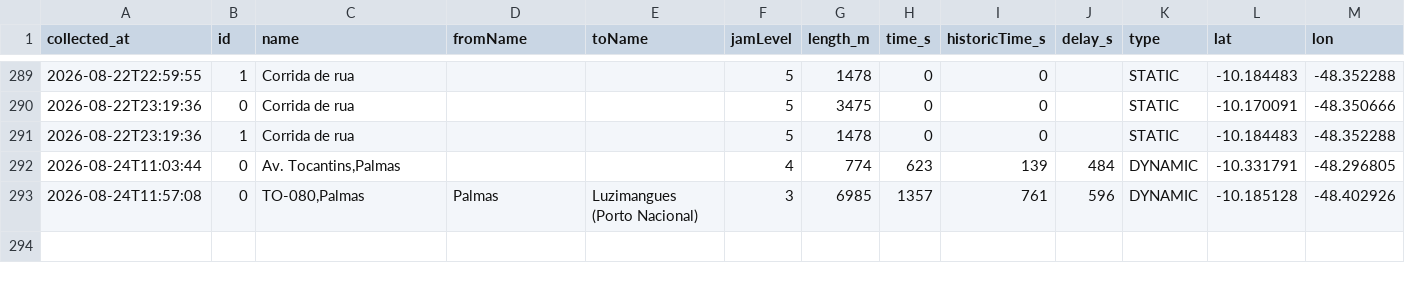
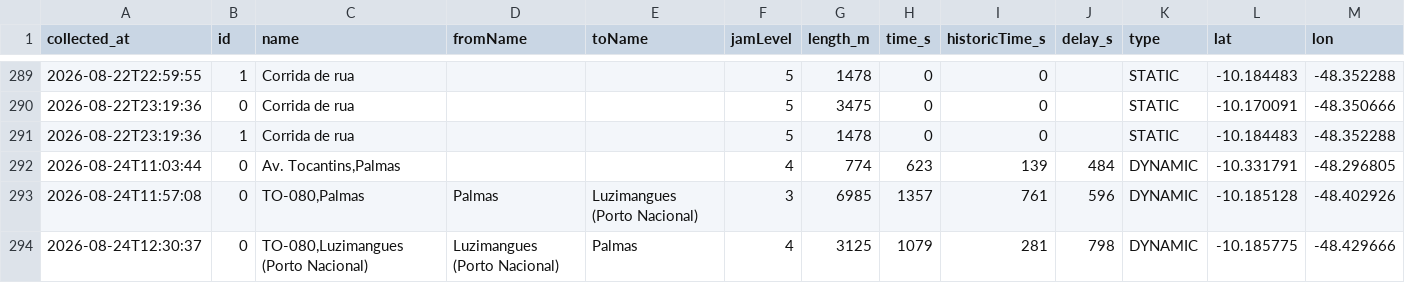
Before and after one commit to mobilidadepalmas/painel-mobilidade-palmas, a CSV file: scripts/waze/processed/irregularities.csv, drawn as a sheet; only a part is shown, gaps mark what is left out; the diff names each change by its address in the sheet, - before the commit and + after, or states it on an @@ line.

```diff
--- a/scripts/waze/processed/irregularities.csv
+++ b/scripts/waze/processed/irregularities.csv
+row 294: 2026-08-24T12:30:37 | 0 | TO-080,Luzimangues (Porto Nacional) | Luzimangues (Porto Nacional) | Palmas | 4 | 3125 | 1079 | 281 | 798 | DYNAMIC | -10.185775 | -48.429666
```
Also changed, not shown: scripts/waze/processed/collection_log.csv, scripts/waze/processed/traffic_view.csv, 3 other files.
